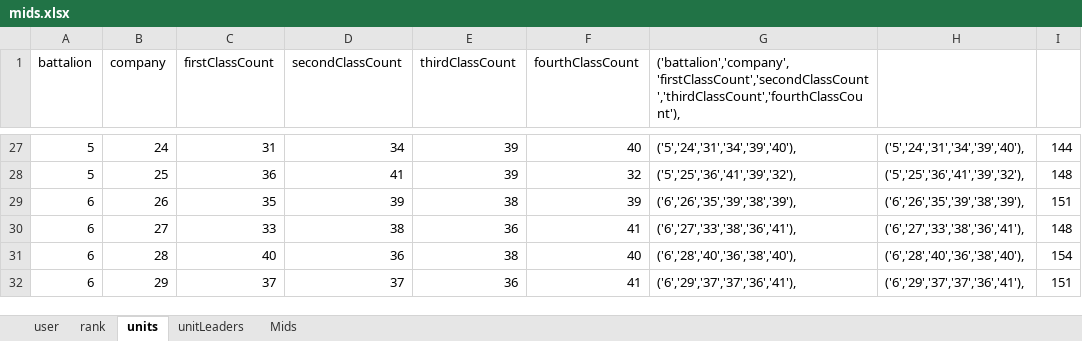
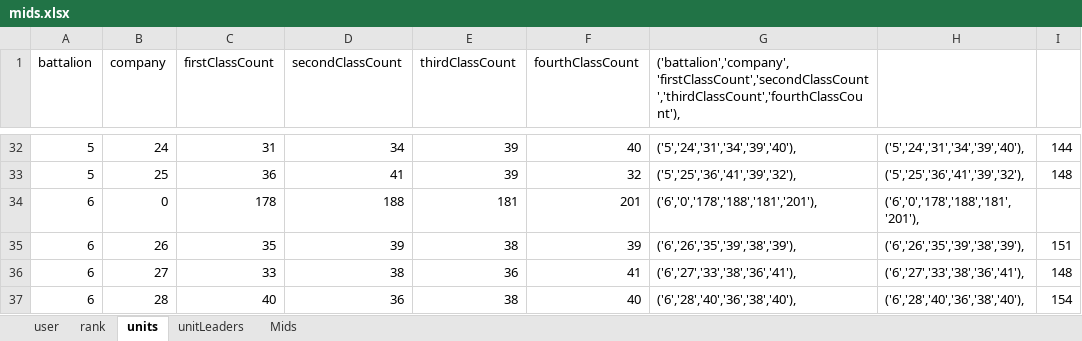
Before and after one commit to Letractively/company-management-system, an Excel workbook: src/cms/mid/data/mids.xlsx, sheet units, drawn as a sheet; only a part is shown, gaps mark what is left out; the shorter side is filled out with more unchanged rows; values as stored, in another font and other column widths than the file's, no borders; the diff covers the shown part only; the diff names each change by its address in the sheet, - before the commit and + after, or states it on an @@ line.

```diff
--- a/src/cms/mid/data/mids.xlsx (sheet units)
+++ b/src/cms/mid/data/mids.xlsx (sheet units)
+row 34: 6 | 0 | 178 | 188 | 181 | 201 | ('6','0','178','188','181','201'), | ('6','0','178','188','181','201'),
```
Also changed, not shown: 6 added rows, 1 removed row and 7 edited cells elsewhere in this sheet, formulas that keep their value.
